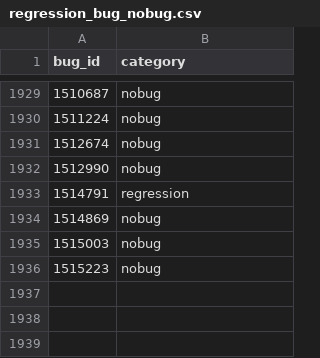
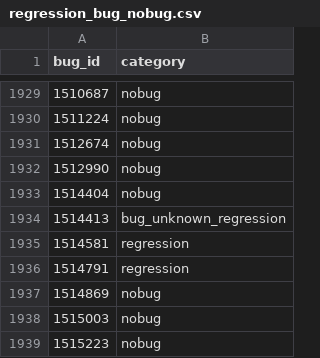
Before and after one commit to mozilla/bugbug, a CSV file: bugbug/labels/regression_bug_nobug.csv, drawn as a sheet; only a part is shown, gaps mark what is left out.

Commit message:
Add more labels

```diff
--- a/bugbug/labels/regression_bug_nobug.csv
+++ b/bugbug/labels/regression_bug_nobug.csv
@@ -1932,2 +1932,5 @@ bug_id,category
 1512990,nobug
+1514404,nobug
+1514413,bug_unknown_regression
+1514581,regression
 1514791,regression
```
